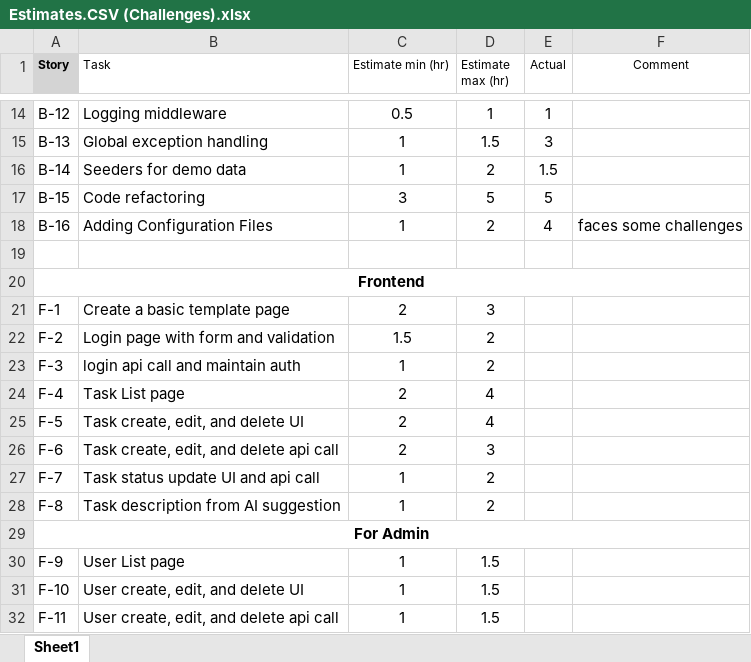
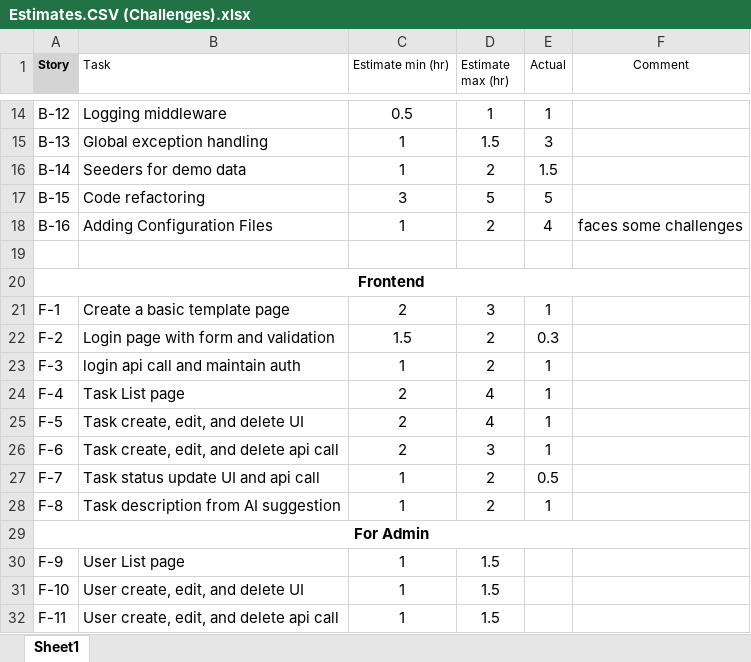
Before and after one commit to SheheryarGhaznavi/sprint-sync-challenge, an Excel workbook: Estimates.CSV (Challenges).xlsx, sheet Sheet1, drawn as a sheet; only a part is shown, gaps mark what is left out; values as stored, in another font and other column widths than the file's, no borders; the diff names each change by its address in the sheet, - before the commit and + after, or states it on an @@ line.

Commit message:
estimated added

```diff
--- a/Estimates.CSV (Challenges).xlsx (sheet Sheet1)
+++ b/Estimates.CSV (Challenges).xlsx (sheet Sheet1)
-E21 (Actual): (empty)
+E21 (Actual): 1
-E22 (Actual): (empty)
+E22 (Actual): 0.3
-E23:E26 (Actual): (empty)
+E23:E26 (Actual): 1
-E27 (Actual): (empty)
+E27 (Actual): 0.5
-E28 (Actual): (empty)
+E28 (Actual): 1
```
